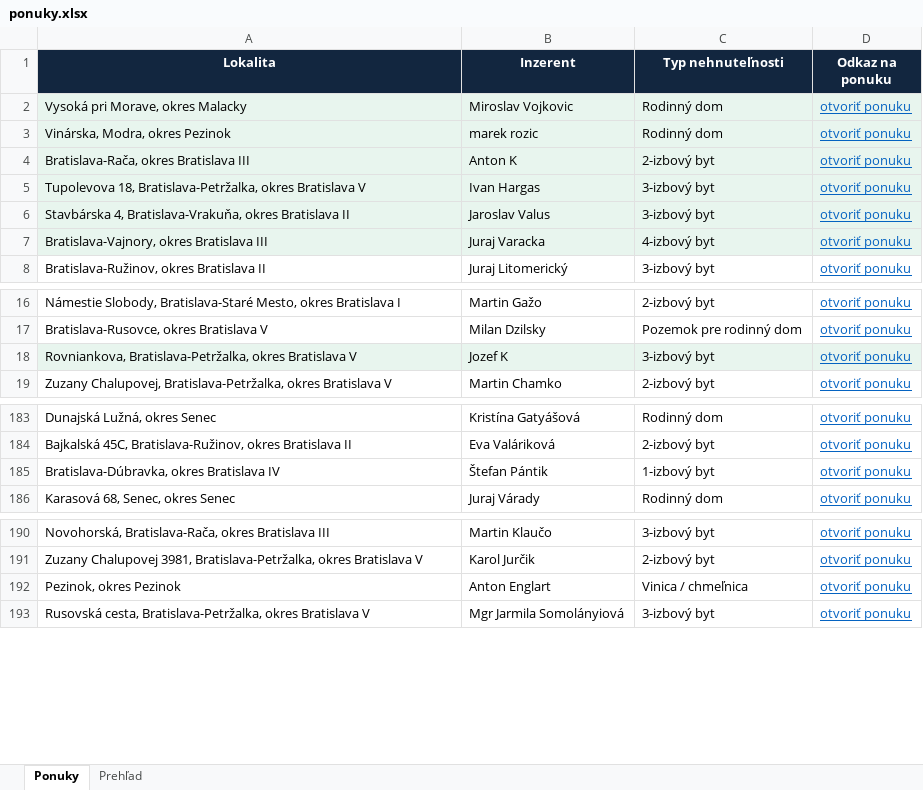
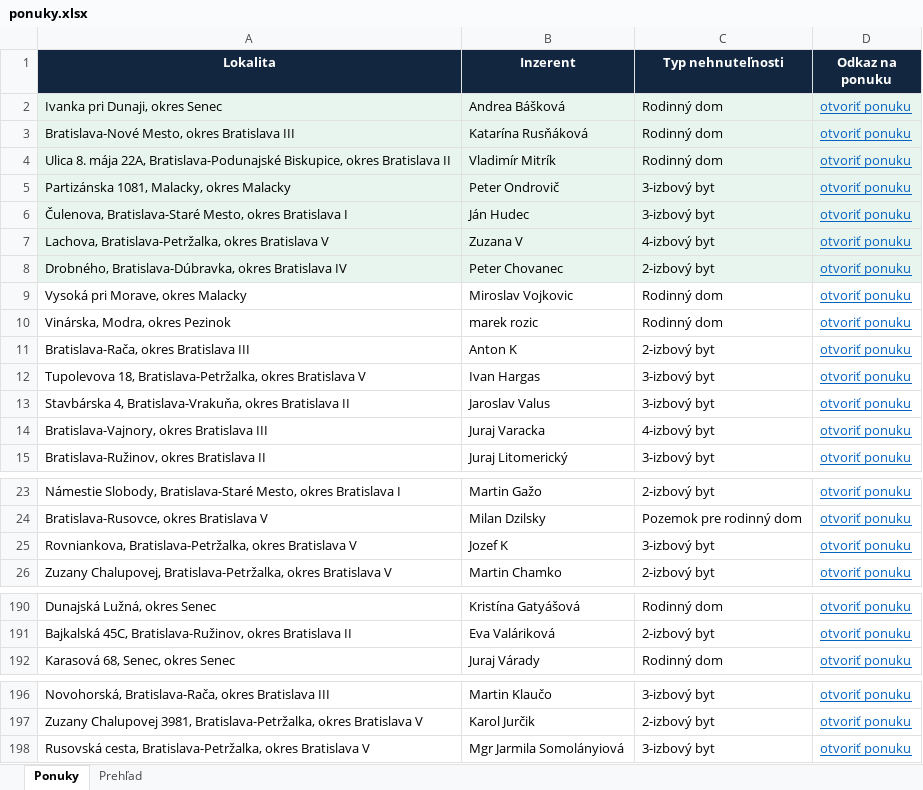
Before and after one commit to mrkubis-nest/nehnutelnosti-scraper, an Excel workbook: public/ponuky.xlsx, sheet Ponuky, drawn as a sheet; only a part is shown, gaps mark what is left out; values as stored, in another font and other column widths than the file's, no borders; removed rows and columns are numbered as before the commit, all else as after; the diff names each change by its address in the sheet, - before the commit and + after, or states it on an @@ line.

```diff
--- a/public/ponuky.xlsx (sheet Ponuky)
+++ b/public/ponuky.xlsx (sheet Ponuky)
+row 2: Ivanka pri Dunaji, okres Senec | Andrea Bášková | Rodinný dom | otvoriť ponuku
+row 3: Bratislava-Nové Mesto, okres Bratislava III | Katarína Rusňáková | Rodinný dom | otvoriť ponuku
+row 4: Ulica 8. mája 22A, Bratislava-Podunajské Biskupice, okres Bratislava II | Vladimír Mitrík | Rodinný dom | otvoriť ponuku
+row 5: Partizánska 1081, Malacky, okres Malacky | Peter Ondrovič | 3-izbový byt | otvoriť ponuku
+row 6: Čulenova, Bratislava-Staré Mesto, okres Bratislava I | Ján Hudec | 3-izbový byt | otvoriť ponuku
+row 7: Lachova, Bratislava-Petržalka, okres Bratislava V | Zuzana V | 4-izbový byt | otvoriť ponuku
+row 8: Drobného, Bratislava-Dúbravka, okres Bratislava IV | Peter Chovanec | 2-izbový byt | otvoriť ponuku
-A9:D14 fill: #E8F5EE
+A9:D14 fill: none
-A25:D25 fill: #E8F5EE
+A25:D25 fill: none
-row 185: Bratislava-Dúbravka, okres Bratislava IV | Štefan Pántik | 1-izbový byt | otvoriť ponuku
-row 192: Pezinok, okres Pezinok | Anton Englart | Vinica / chmeľnica | otvoriť ponuku
```
Also changed, not shown: sheet Prehľad, 2 other files.
